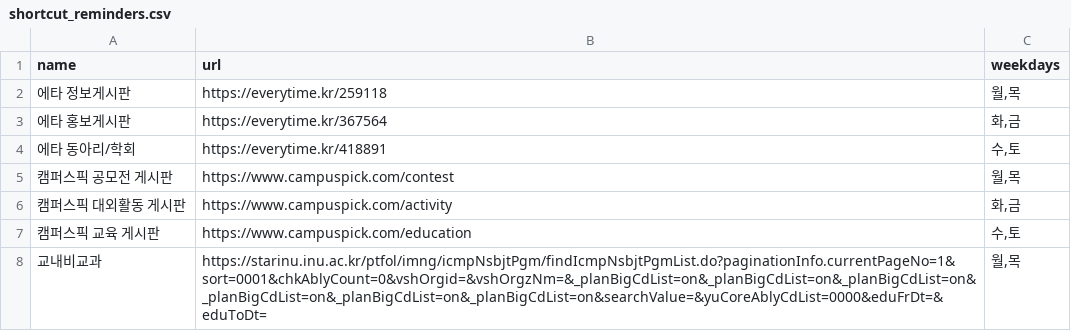
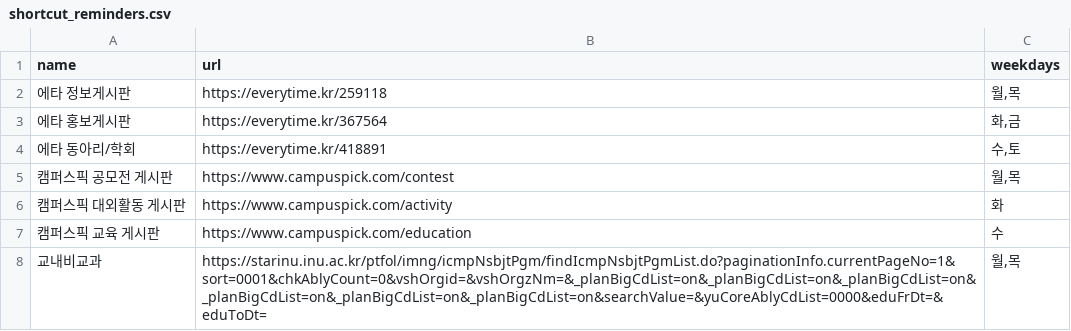
Before and after one commit to trbb82349/incheon-univ-notices, a CSV file: input/shortcut_reminders.csv, drawn as a sheet.

```diff
--- a/input/shortcut_reminders.csv
+++ b/input/shortcut_reminders.csv
@@ -5,4 +5,4 @@ name,url,weekdays
 캠퍼스픽 공모전 게시판,https://www.campuspick.com/contest,"월,목"
-캠퍼스픽 대외활동 게시판,https://www.campuspick.com/activity,"화,금"
-캠퍼스픽 교육 게시판,https://www.campuspick.com/education,"수,토"
+캠퍼스픽 대외활동 게시판,https://www.campuspick.com/activity,화
+캠퍼스픽 교육 게시판,https://www.campuspick.com/education,수
 교내비교과,https://starinu.inu.ac.kr/ptfol/imng/icmpNsbjtPgm/findIcmpNsbjtPgmList.do?paginationInfo.currentPageNo=1&sort=0001&chkAblyCount=0&vshOrgid=&vshOrgzNm=&_planBigCdList=on&_planBigCdList=on&_planBigCdList=on&_planBigCdList=on&_planBigCdList=on&_planBigCdList=on&searchValue=&yuCoreAblyCdList=0000&eduFrDt=&eduToDt=,"월,목"
```
Also changed, not shown: 1 other file.
